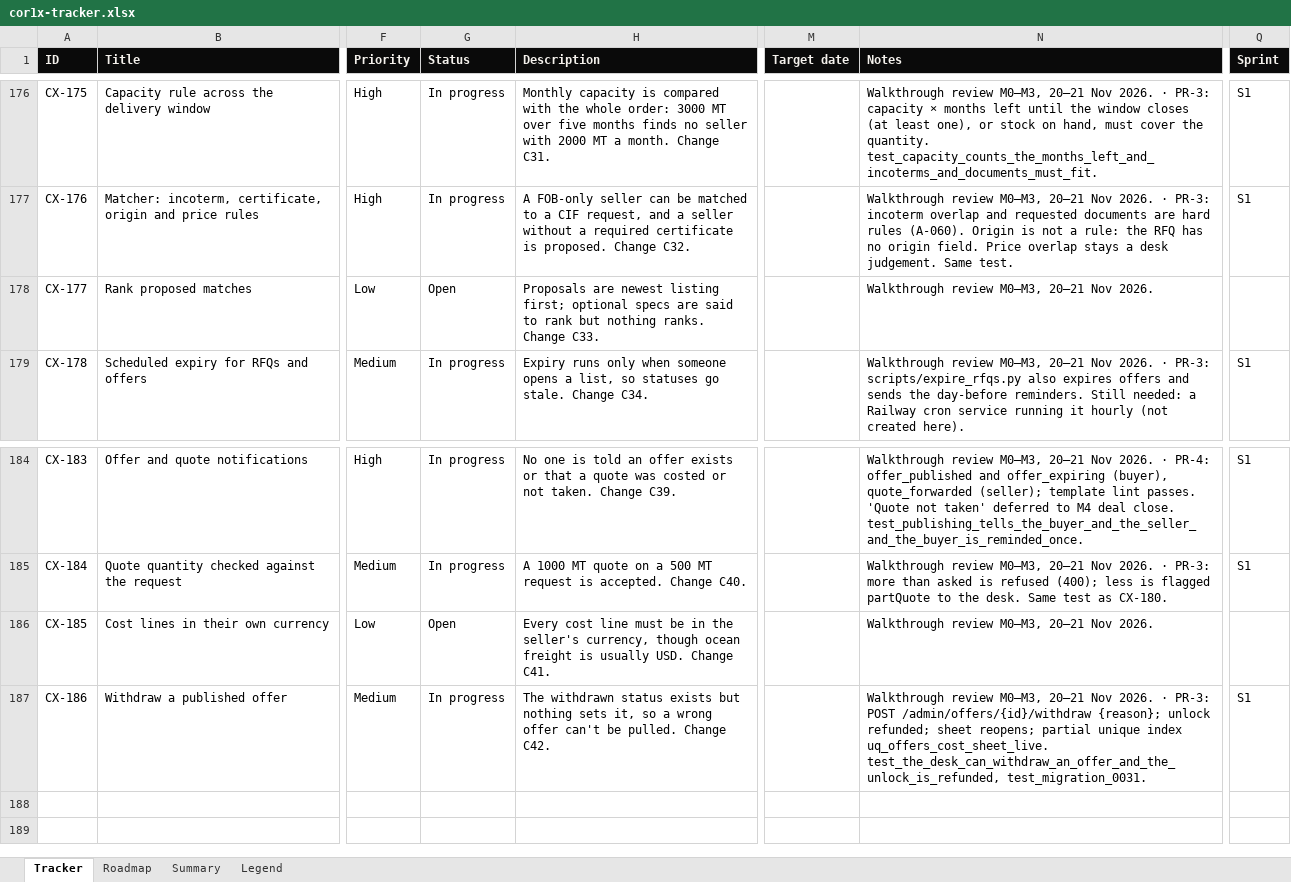
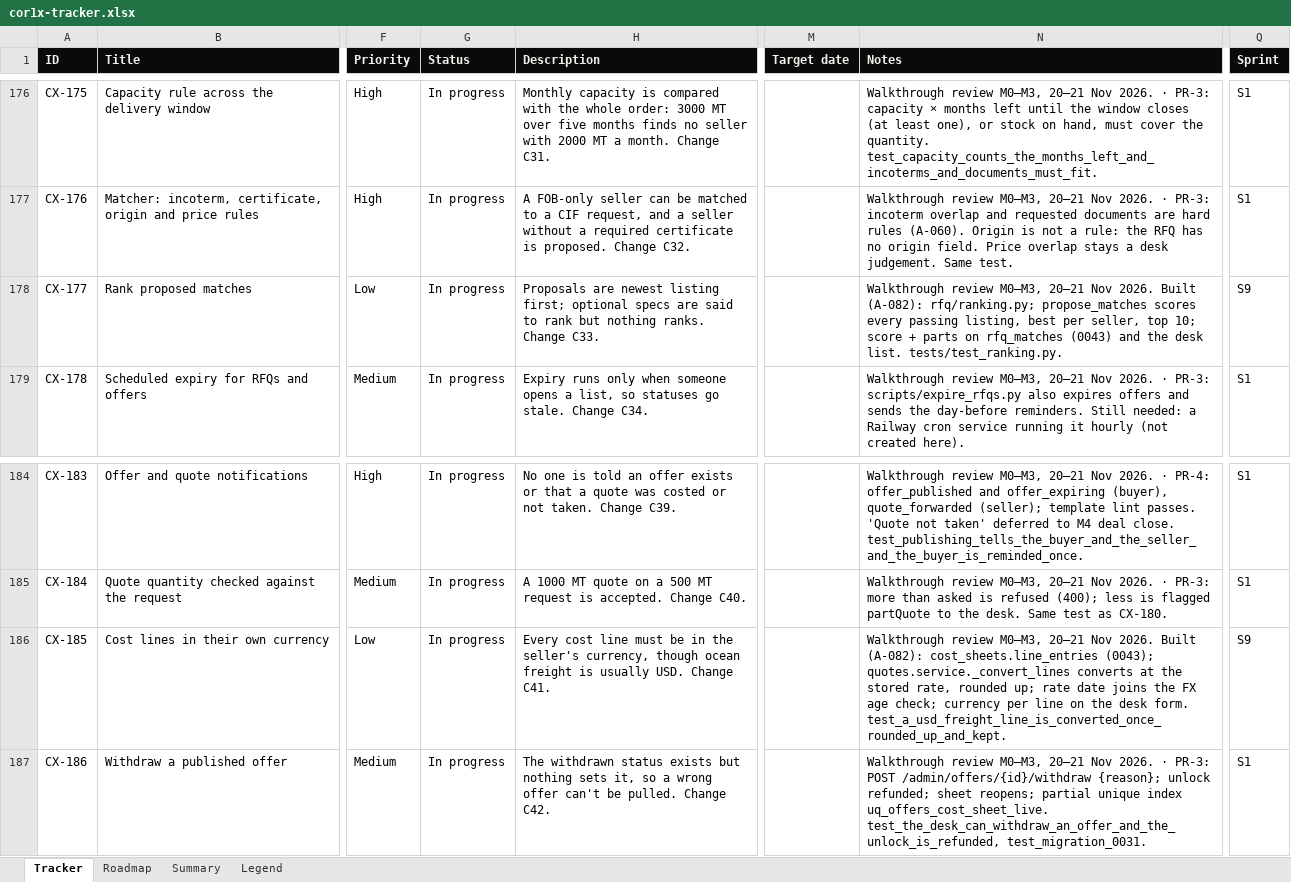
Before and after one commit to Quazr-Elevate/corridor_1_x, an Excel workbook: docs/tracker/cor1x-tracker.xlsx, sheet Tracker, drawn as a sheet; only a part is shown, gaps mark what is left out; values as stored, in another font and other column widths than the file's, no borders; conditional formats and table styles not drawn; the diff names each change by its address in the sheet, - before the commit and + after, or states it on an @@ line.

```diff
--- a/docs/tracker/cor1x-tracker.xlsx (sheet Tracker)
+++ b/docs/tracker/cor1x-tracker.xlsx (sheet Tracker)
-G178 (Status): Open
+G178 (Status): In progress
-N178 (Notes): …Nov 2026.
+N178 (Notes): …Nov 2026. Built (A-082): rfq/ranking.py; propose_matches scores every passing listing, best per seller, top 10; score + parts on rfq_matches (0043) and the desk list. tests/test_ranking.py.
-Q178 (Sprint): (empty)
+Q178 (Sprint): S9
-G186 (Status): Open
+G186 (Status): In progress
-N186 (Notes): …Nov 2026.
+N186 (Notes): …Nov 2026. Built (A-082): cost_sheets.line_entries (0043); quotes.service._convert_lines converts at the stored rate, rounded up; rate date joins the FX age check; currency per line on the desk form. test_a_usd_freight_line_is_converted_once_rounded_up_and_kept.
-Q186 (Sprint): (empty)
+Q186 (Sprint): S9
```
Also changed, not shown: 15 other files.
